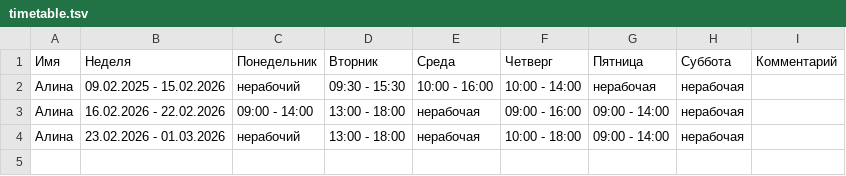
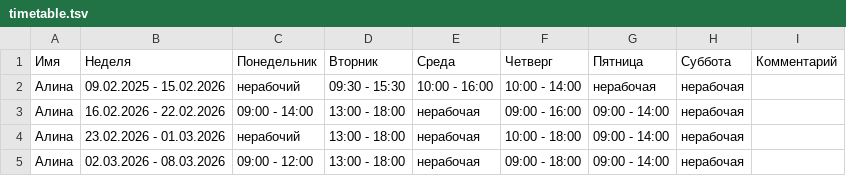
Before and after one commit to oadb-ds-da/timetable, a TSV file: timetable.tsv, drawn as a sheet; the diff names each change by its address in the sheet, - before the commit and + after, or states it on an @@ line.

Commit message:
Update timetable.tsv

```diff
--- a/timetable.tsv
+++ b/timetable.tsv
+row 5: Алина | 02.03.2026 - 08.03.2026 | 09:00 - 12:00 | 13:00 - 18:00 | нерабочая | 09:00 - 18:00 | 09:00 - 14:00 | нерабочая
```
